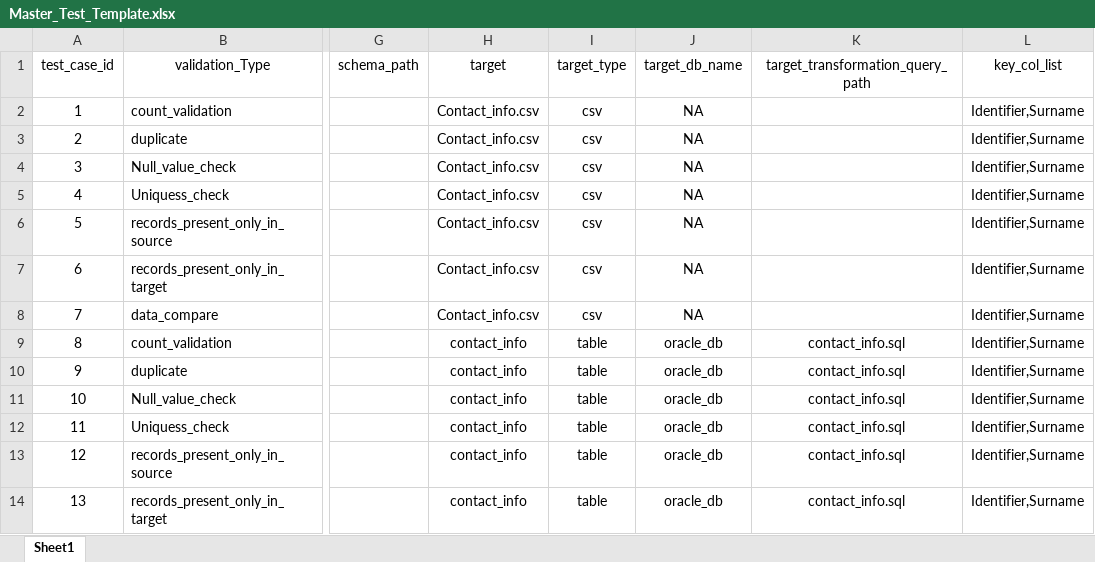
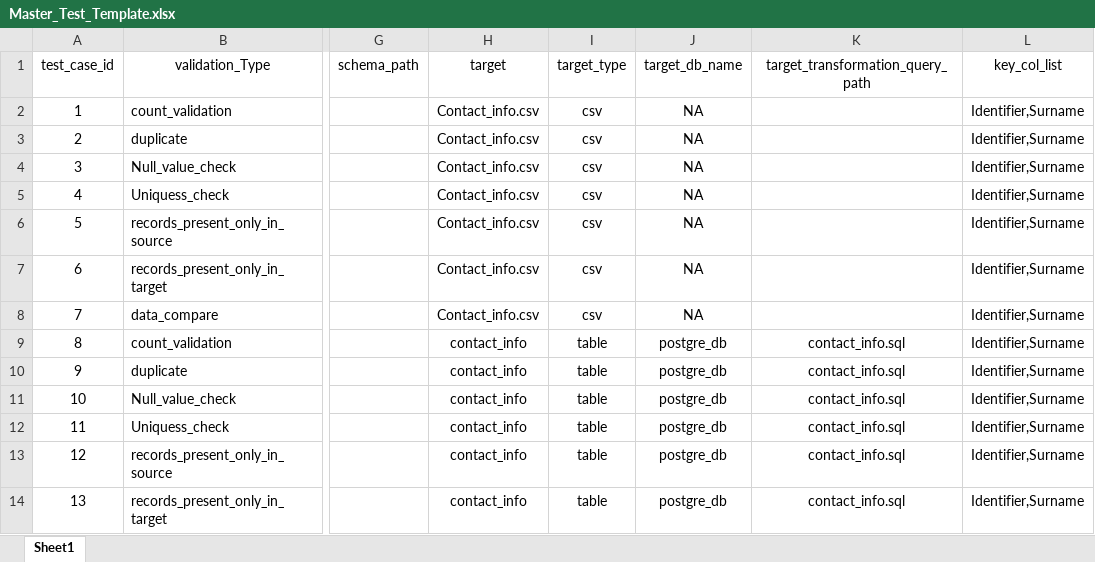
Before and after one commit to novemberautomation2023/Data_validation_tool, an Excel workbook: Config/Master_Test_Template.xlsx, sheet Sheet1, drawn as a sheet; only a part is shown, gaps mark what is left out; values as stored, in another font and other column widths than the file's, no borders; the diff names each change by its address in the sheet, - before the commit and + after, or states it on an @@ line.

```diff
--- a/Config/Master_Test_Template.xlsx (sheet Sheet1)
+++ b/Config/Master_Test_Template.xlsx (sheet Sheet1)
-J9:J14 (target_db_name): oracle_db
+J9:J14 (target_db_name): postgre_db
```
Also changed, not shown: 4 other files.
